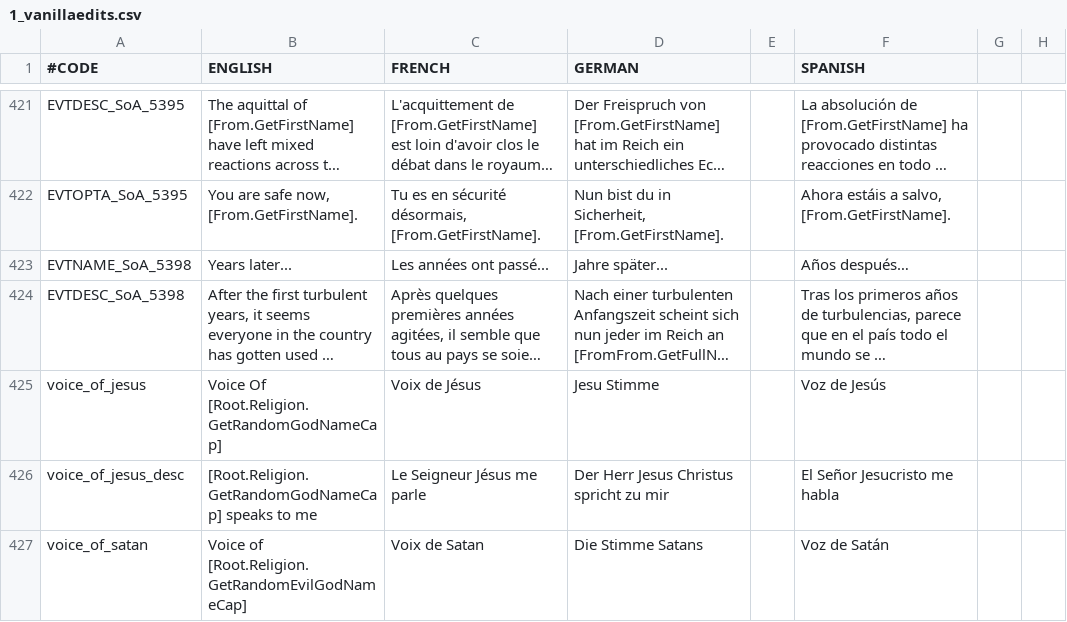
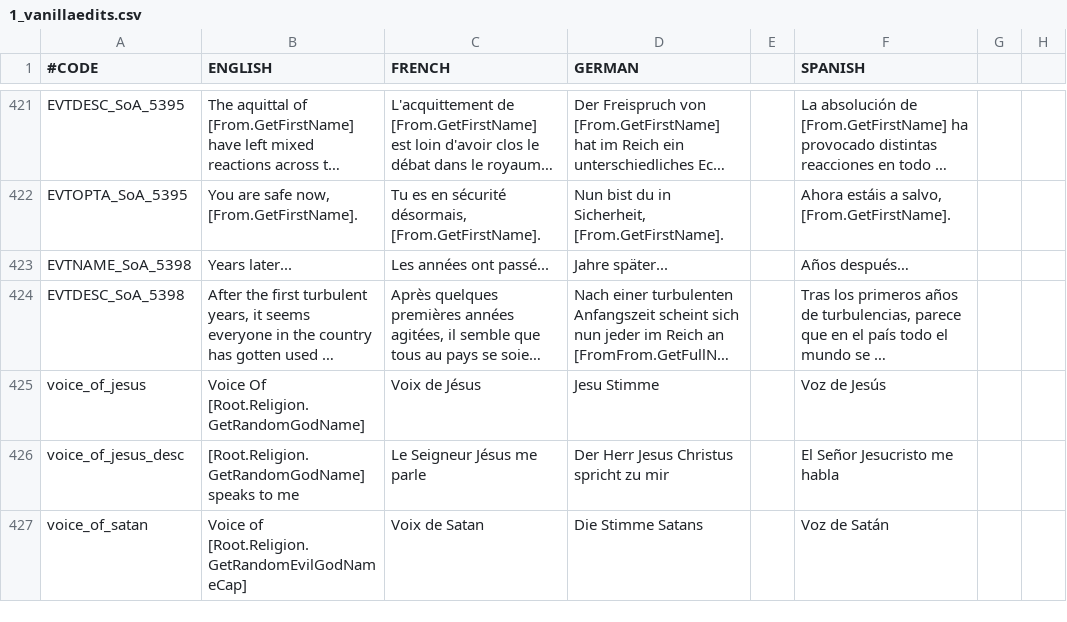
Before and after one commit to fishface60/lux-invicta, a CSV file: localisation/1_vanillaedits.csv, drawn as a sheet; only a part is shown, gaps mark what is left out; long unchanged cells end in …; the diff covers the shown part only; the diff names each change by its address in the sheet, - before the commit and + after, or states it on an @@ line.

```diff
--- a/localisation/1_vanillaedits.csv
+++ b/localisation/1_vanillaedits.csv
-B425 (ENGLISH): Voice Of [Root.Religion.GetRandomGodNameCap]
+B425 (ENGLISH): Voice Of [Root.Religion.GetRandomGodName]
-B426 (ENGLISH): [Root.Religion.GetRandomGodNameCap] speaks to…
+B426 (ENGLISH): [Root.Religion.GetRandomGodName] speaks to…
```
Also changed, not shown: 7 edited cells elsewhere in this file, localisation/PB_events.csv, localisation/VIET_ipad_misc_fun.csv, 10 other files.
